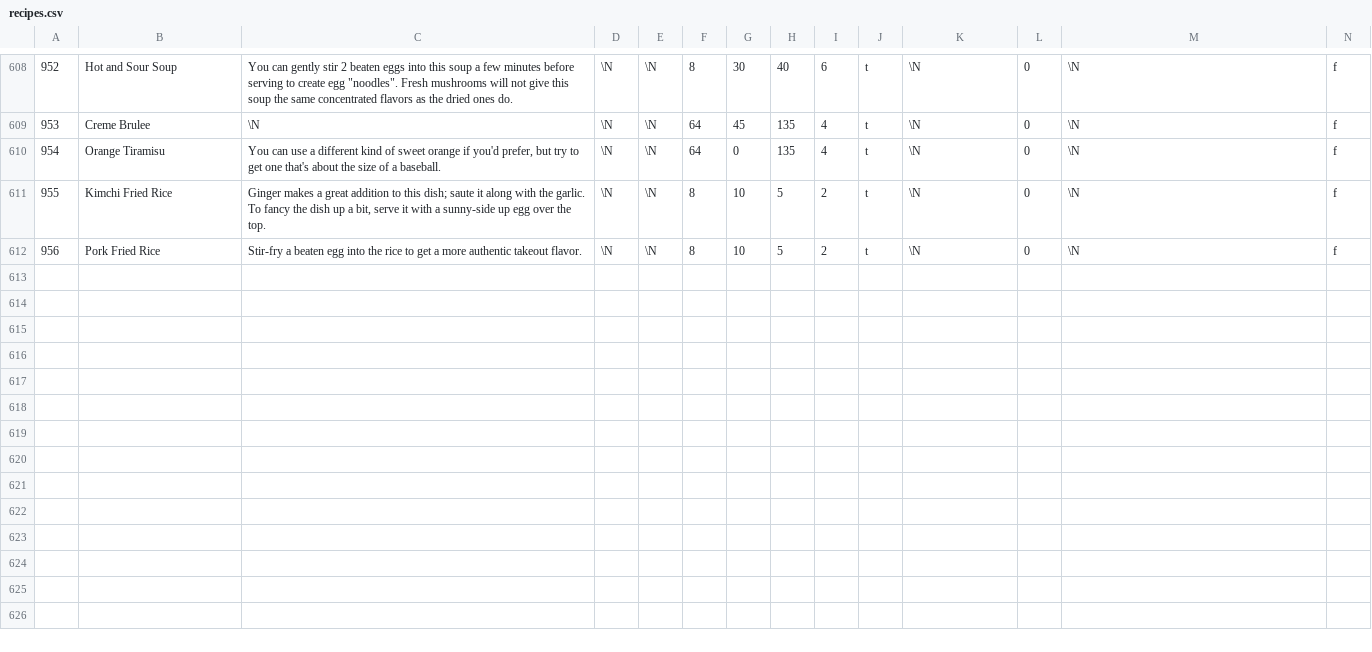
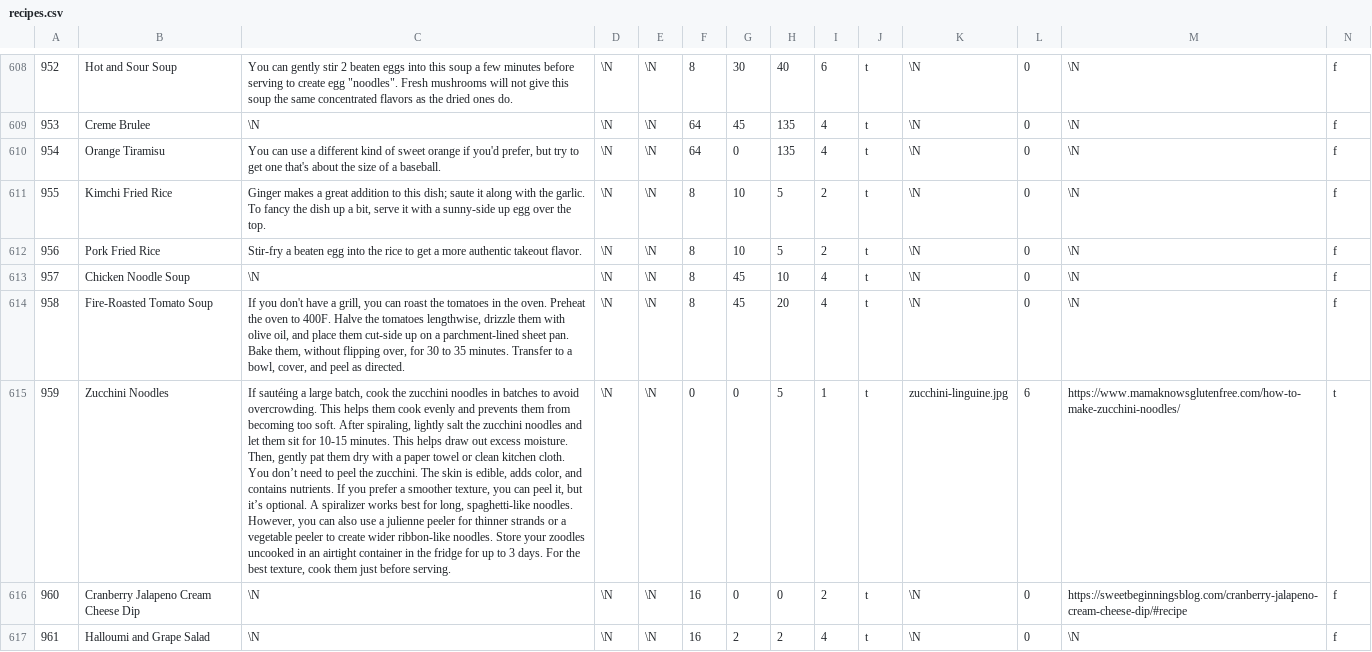
Before and after one commit to gscanlon21/a-feast-a-day, a CSV file: .backups/recipes.csv, drawn as a sheet; only a part is shown, gaps mark what is left out; rows hold the shown columns only; the diff covers the shown part only; the diff names each change by its address in the sheet, - before the commit and + after, or states it on an @@ line.

```diff
--- a/.backups/recipes.csv
+++ b/.backups/recipes.csv
+row 613: 957 | Chicken Noodle Soup | \N | \N | \N | 8 | 45 | 10 | 4 | t | \N | 0 | \N | f
+row 614: 958 | Fire-Roasted Tomato Soup | If you don't have a grill, you can roast the tomatoes in the oven. Preheat the oven to 400F. Halve the tomatoes lengthwise, drizzle them with olive oil, and place them cut-side up on a parchment-lined sheet pan. Bake them, without flipping over, for 30 to 35 minutes. Transfer to a bowl, cover, and peel as directed. | \N | \N | 8 | 45 | 20 | 4 | t | \N | 0 | \N | f
+row 615: 959 | Zucchini Noodles | If sautéing a large batch, cook the zucchini noodles in batches to avoid overcrowding. This helps them cook evenly and prevents them from becoming too soft. After spiraling, lightly salt the zucchini noodles and let them sit for 10-15 minutes. This helps draw out excess moisture. Then, gently pat them dry with a paper towel or clean kitchen cloth. You don’t need to peel the zucchini. The skin is edible, adds color, and contains nutrients. If you prefer a smoother texture, you can peel it, but it’s optional. A spiralizer works best for long, spaghetti-like noodles. However, you can also use a julienne peeler for thinner strands or a vegetable peeler to create wider ribbon-like noodles. Store your zoodles uncooked in an airtight container in the fridge for up to 3 days. For the best texture, cook them just before serving. | \N | \N | 0 | 0 | 5 | 1 | t | zucchini-linguine.jpg | 6 | https://www.mamaknowsglutenfree.com/how-to-make-zucchini-noodles/ | t
+row 616: 960 | Cranberry Jalapeno Cream Cheese Dip | \N | \N | \N | 16 | 0 | 0 | 2 | t | \N | 0 | https://sweetbeginningsblog.com/cranberry-jalapeno-cream-cheese-dip/#recipe | f
+row 617: 961 | Halloumi and Grape Salad | \N | \N | \N | 16 | 2 | 2 | 4 | t | \N | 0 | \N | f
```
Also changed, not shown: 5 added rows and 7 edited cells elsewhere in this file, .backups/ingredients.csv, 1 other file.
